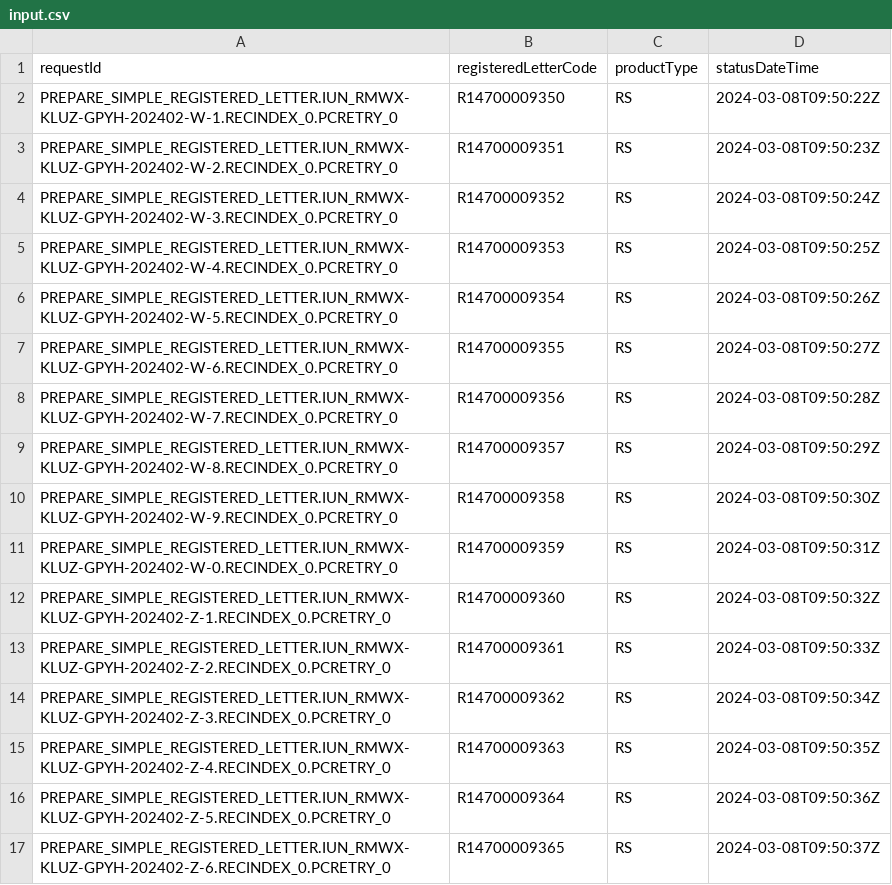
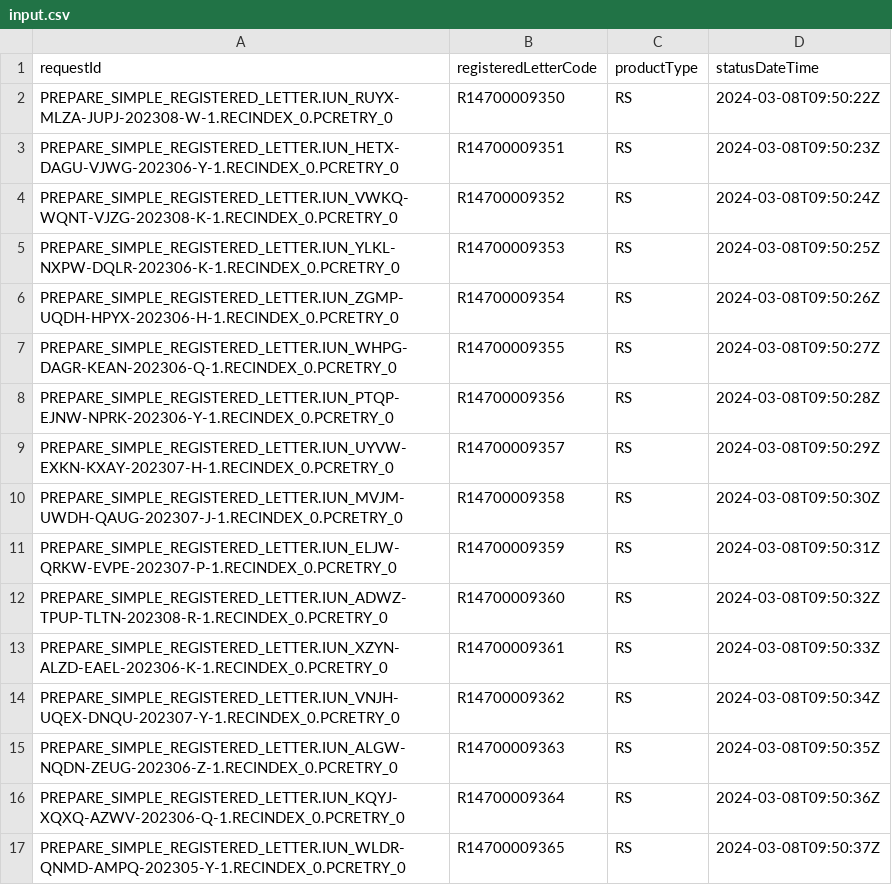
Before and after one commit to pagopa/pn-prototypes, a CSV file: pn-12570/java_code/split_con020/scripts/prepare_dataset/input.csv, drawn as a sheet.

```diff
--- a/pn-12570/java_code/split_con020/scripts/prepare_dataset/input.csv
+++ b/pn-12570/java_code/split_con020/scripts/prepare_dataset/input.csv
@@ -1,17 +1,17 @@
 requestId;registeredLetterCode;productType;statusDateTime
-PREPARE_SIMPLE_REGISTERED_LETTER.IUN_RMWX-KLUZ-GPYH-202402-W-1.RECINDEX_0.PCRETRY_0;R14700009350;RS;2024-03-08T09:50:22Z
-PREPARE_SIMPLE_REGISTERED_LETTER.IUN_RMWX-KLUZ-GPYH-202402-W-2.RECINDEX_0.PCRETRY_0;R14700009351;RS;2024-03-08T09:50:23Z
-PREPARE_SIMPLE_REGISTERED_LETTER.IUN_RMWX-KLUZ-GPYH-202402-W-3.RECINDEX_0.PCRETRY_0;R14700009352;RS;2024-03-08T09:50:24Z
-PREPARE_SIMPLE_REGISTERED_LETTER.IUN_RMWX-KLUZ-GPYH-202402-W-4.RECINDEX_0.PCRETRY_0;R14700009353;RS;2024-03-08T09:50:25Z
-PREPARE_SIMPLE_REGISTERED_LETTER.IUN_RMWX-KLUZ-GPYH-202402-W-5.RECINDEX_0.PCRETRY_0;R14700009354;RS;2024-03-08T09:50:26Z
-PREPARE_SIMPLE_REGISTERED_LETTER.IUN_RMWX-KLUZ-GPYH-202402-W-6.RECINDEX_0.PCRETRY_0;R14700009355;RS;2024-03-08T09:50:27Z
-PREPARE_SIMPLE_REGISTERED_LETTER.IUN_RMWX-KLUZ-GPYH-202402-W-7.RECINDEX_0.PCRETRY_0;R14700009356;RS;2024-03-08T09:50:28Z
-PREPARE_SIMPLE_REGISTERED_LETTER.IUN_RMWX-KLUZ-GPYH-202402-W-8.RECINDEX_0.PCRETRY_0;R14700009357;RS;2024-03-08T09:50:29Z
-PREPARE_SIMPLE_REGISTERED_LETTER.IUN_RMWX-KLUZ-GPYH-202402-W-9.RECINDEX_0.PCRETRY_0;R14700009358;RS;2024-03-08T09:50:30Z
-PREPARE_SIMPLE_REGISTERED_LETTER.IUN_RMWX-KLUZ-GPYH-202402-W-0.RECINDEX_0.PCRETRY_0;R14700009359;RS;2024-03-08T09:50:31Z
-PREPARE_SIMPLE_REGISTERED_LETTER.IUN_RMWX-KLUZ-GPYH-202402-Z-1.RECINDEX_0.PCRETRY_0;R14700009360;RS;2024-03-08T09:50:32Z
-PREPARE_SIMPLE_REGISTERED_LETTER.IUN_RMWX-KLUZ-GPYH-202402-Z-2.RECINDEX_0.PCRETRY_0;R14700009361;RS;2024-03-08T09:50:33Z
-PREPARE_SIMPLE_REGISTERED_LETTER.IUN_RMWX-KLUZ-GPYH-202402-Z-3.RECINDEX_0.PCRETRY_0;R14700009362;RS;2024-03-08T09:50:34Z
-PREPARE_SIMPLE_REGISTERED_LETTER.IUN_RMWX-KLUZ-GPYH-202402-Z-4.RECINDEX_0.PCRETRY_0;R14700009363;RS;2024-03-08T09:50:35Z
-PREPARE_SIMPLE_REGISTERED_LETTER.IUN_RMWX-KLUZ-GPYH-202402-Z-5.RECINDEX_0.PCRETRY_0;R14700009364;RS;2024-03-08T09:50:36Z
-PREPARE_SIMPLE_REGISTERED_LETTER.IUN_RMWX-KLUZ-GPYH-202402-Z-6.RECINDEX_0.PCRETRY_0;R14700009365;RS;2024-03-08T09:50:37Z
+PREPARE_SIMPLE_REGISTERED_LETTER.IUN_RUYX-MLZA-JUPJ-202308-W-1.RECINDEX_0.PCRETRY_0;R14700009350;RS;2024-03-08T09:50:22Z
+PREPARE_SIMPLE_REGISTERED_LETTER.IUN_HETX-DAGU-VJWG-202306-Y-1.RECINDEX_0.PCRETRY_0;R14700009351;RS;2024-03-08T09:50:23Z
+PREPARE_SIMPLE_REGISTERED_LETTER.IUN_VWKQ-WQNT-VJZG-202308-K-1.RECINDEX_0.PCRETRY_0;R14700009352;RS;2024-03-08T09:50:24Z
+PREPARE_SIMPLE_REGISTERED_LETTER.IUN_YLKL-NXPW-DQLR-202306-K-1.RECINDEX_0.PCRETRY_0;R14700009353;RS;2024-03-08T09:50:25Z
+PREPARE_SIMPLE_REGISTERED_LETTER.IUN_ZGMP-UQDH-HPYX-202306-H-1.RECINDEX_0.PCRETRY_0;R14700009354;RS;2024-03-08T09:50:26Z
+PREPARE_SIMPLE_REGISTERED_LETTER.IUN_WHPG-DAGR-KEAN-202306-Q-1.RECINDEX_0.PCRETRY_0;R14700009355;RS;2024-03-08T09:50:27Z
+PREPARE_SIMPLE_REGISTERED_LETTER.IUN_PTQP-EJNW-NPRK-202306-Y-1.RECINDEX_0.PCRETRY_0;R14700009356;RS;2024-03-08T09:50:28Z
+PREPARE_SIMPLE_REGISTERED_LETTER.IUN_UYVW-EXKN-KXAY-202307-H-1.RECINDEX_0.PCRETRY_0;R14700009357;RS;2024-03-08T09:50:29Z
+PREPARE_SIMPLE_REGISTERED_LETTER.IUN_MVJM-UWDH-QAUG-202307-J-1.RECINDEX_0.PCRETRY_0;R14700009358;RS;2024-03-08T09:50:30Z
+PREPARE_SIMPLE_REGISTERED_LETTER.IUN_ELJW-QRKW-EVPE-202307-P-1.RECINDEX_0.PCRETRY_0;R14700009359;RS;2024-03-08T09:50:31Z
+PREPARE_SIMPLE_REGISTERED_LETTER.IUN_ADWZ-TPUP-TLTN-202308-R-1.RECINDEX_0.PCRETRY_0;R14700009360;RS;2024-03-08T09:50:32Z
+PREPARE_SIMPLE_REGISTERED_LETTER.IUN_XZYN-ALZD-EAEL-202306-K-1.RECINDEX_0.PCRETRY_0;R14700009361;RS;2024-03-08T09:50:33Z
+PREPARE_SIMPLE_REGISTERED_LETTER.IUN_VNJH-UQEX-DNQU-202307-Y-1.RECINDEX_0.PCRETRY_0;R14700009362;RS;2024-03-08T09:50:34Z
+PREPARE_SIMPLE_REGISTERED_LETTER.IUN_ALGW-NQDN-ZEUG-202306-Z-1.RECINDEX_0.PCRETRY_0;R14700009363;RS;2024-03-08T09:50:35Z
+PREPARE_SIMPLE_REGISTERED_LETTER.IUN_KQYJ-XQXQ-AZWV-202306-Q-1.RECINDEX_0.PCRETRY_0;R14700009364;RS;2024-03-08T09:50:36Z
+PREPARE_SIMPLE_REGISTERED_LETTER.IUN_WLDR-QNMD-AMPQ-202305-Y-1.RECINDEX_0.PCRETRY_0;R14700009365;RS;2024-03-08T09:50:37Z
```
Also changed, not shown: 1 other file.
